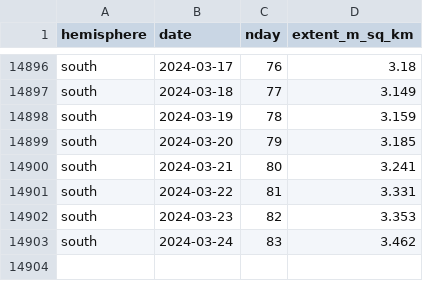
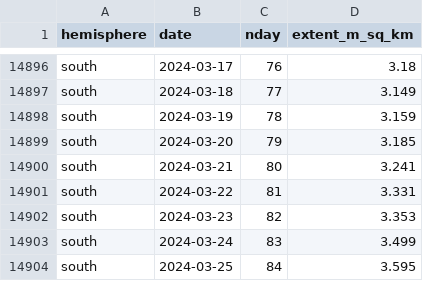
Before and after one commit to 360-info/tracker-seaice, a CSV file: data/seaice-daily-south.csv, drawn as a sheet; only a part is shown, gaps mark what is left out.

```diff
--- a/data/seaice-daily-south.csv
+++ b/data/seaice-daily-south.csv
@@ -14902,2 +14902,3 @@ south,2024-03-22,81,3.331
 south,2024-03-23,82,3.353
-south,2024-03-24,83,3.462
+south,2024-03-24,83,3.499
+south,2024-03-25,84,3.595
```
Also changed, not shown: data/seaice-daily-north.csv, data/seaice-thisyear-north.csv, 1 other file.
